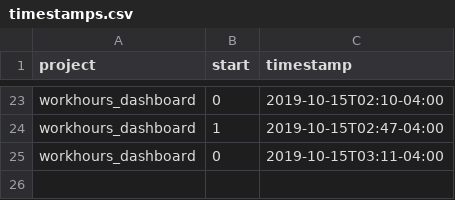
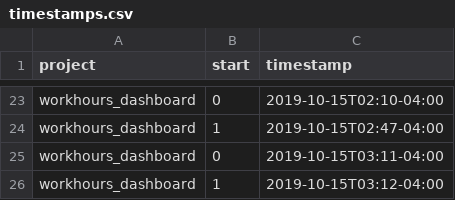
Before and after one commit to julianbarg/workhours, a CSV file: timestamps.csv, drawn as a sheet; only a part is shown, gaps mark what is left out.

Commit message:
auto-commit

```diff
--- a/timestamps.csv
+++ b/timestamps.csv
@@ -25 +25,2 @@ workhours_dashboard,1,2019-10-15T02:47-04:00
 workhours_dashboard,0,2019-10-15T03:11-04:00
+workhours_dashboard,1,2019-10-15T03:12-04:00
```
